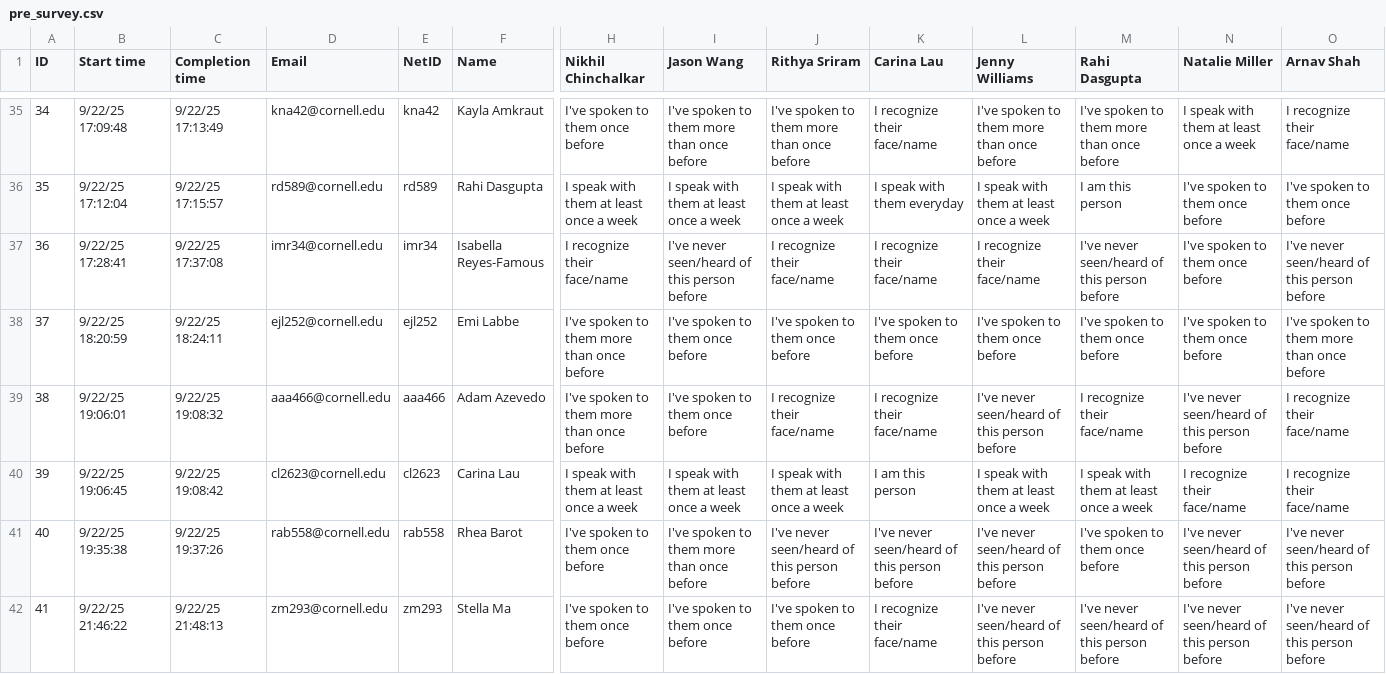
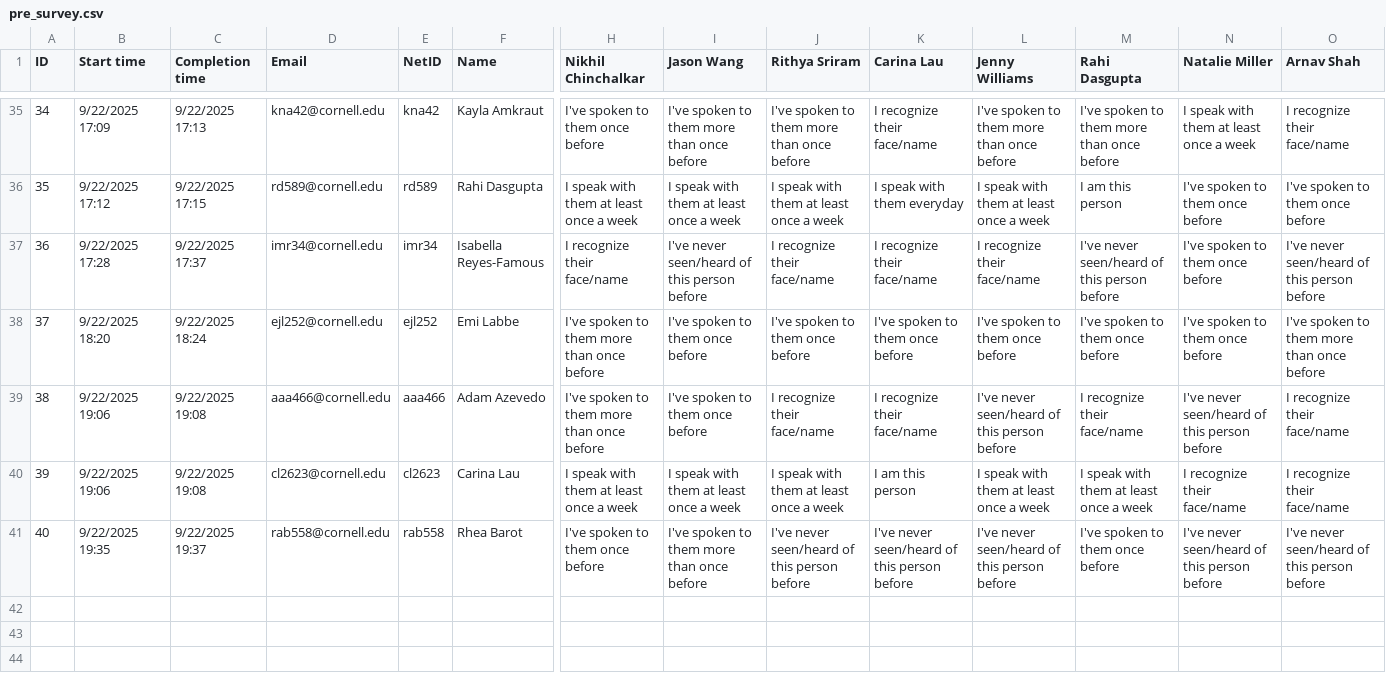
Before and after one commit to nikhilc52/cdj_networks, a CSV file: pre_survey.csv, drawn as a sheet; only a part is shown, gaps mark what is left out; rows hold the shown columns only; the diff covers the shown part only; the diff names each change by its address in the sheet, - before the commit and + after, or states it on an @@ line.

```diff
--- a/pre_survey.csv
+++ b/pre_survey.csv
-B35 (Start time): 9/22/25 17:09:48
+B35 (Start time): 9/22/2025 17:09
-C35 (Completion time): 9/22/25 17:13:49
+C35 (Completion time): 9/22/2025 17:13
-B36 (Start time): 9/22/25 17:12:04
+B36 (Start time): 9/22/2025 17:12
-C36 (Completion time): 9/22/25 17:15:57
+C36 (Completion time): 9/22/2025 17:15
-B37 (Start time): 9/22/25 17:28:41
+B37 (Start time): 9/22/2025 17:28
-C37 (Completion time): 9/22/25 17:37:08
+C37 (Completion time): 9/22/2025 17:37
-B38 (Start time): 9/22/25 18:20:59
+B38 (Start time): 9/22/2025 18:20
-C38 (Completion time): 9/22/25 18:24:11
+C38 (Completion time): 9/22/2025 18:24
-B39 (Start time): 9/22/25 19:06:01
+B39 (Start time): 9/22/2025 19:06
-C39 (Completion time): 9/22/25 19:08:32
+C39 (Completion time): 9/22/2025 19:08
-B40 (Start time): 9/22/25 19:06:45
+B40 (Start time): 9/22/2025 19:06
-C40 (Completion time): 9/22/25 19:08:42
+C40 (Completion time): 9/22/2025 19:08
-B41 (Start time): 9/22/25 19:35:38
+B41 (Start time): 9/22/2025 19:35
-C41 (Completion time): 9/22/25 19:37:26
+C41 (Completion time): 9/22/2025 19:37
-row 42: 41 | 9/22/25 21:46:22 | 9/22/25 21:48:13 | zm293@cornell.edu | zm293 | Stella Ma | I've spoken to them once before | I've spoken to them once before | I've spoken to them once before | I recognize their face/name | I've never seen/heard of this person before | I've never seen/heard of this person before | I've never seen/heard of this person before | I've never seen/heard of this person before
```
Also changed, not shown: 66 edited cells elsewhere in this file, nodes.csv, 5 other files.
